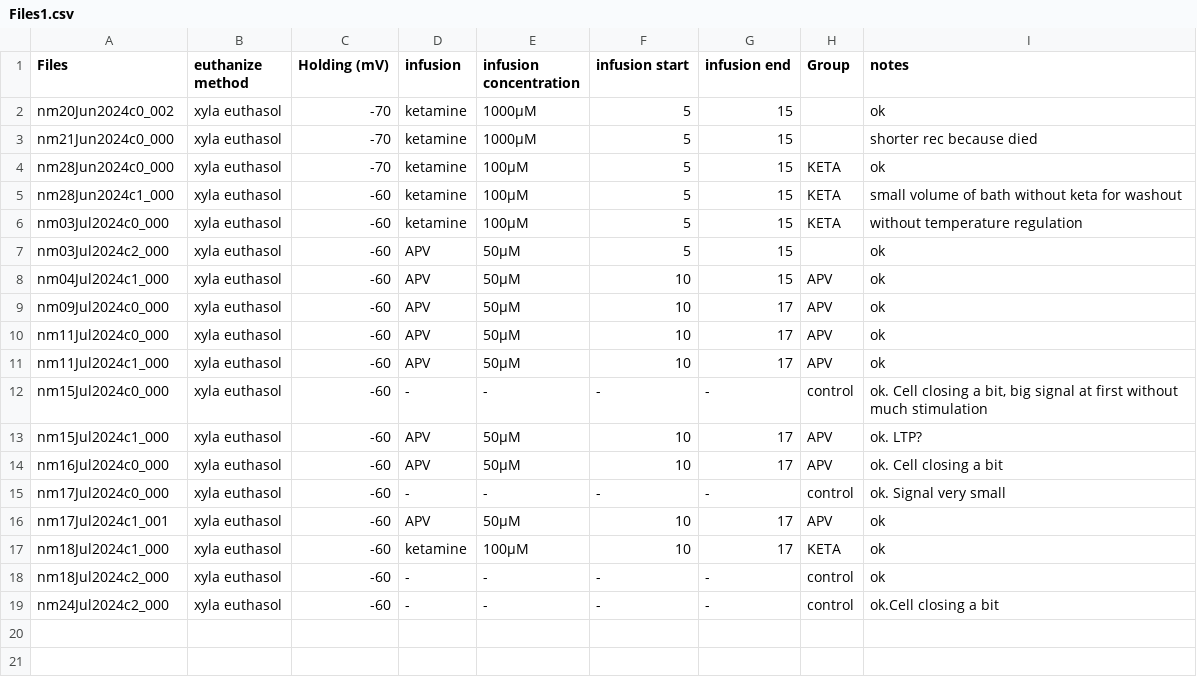
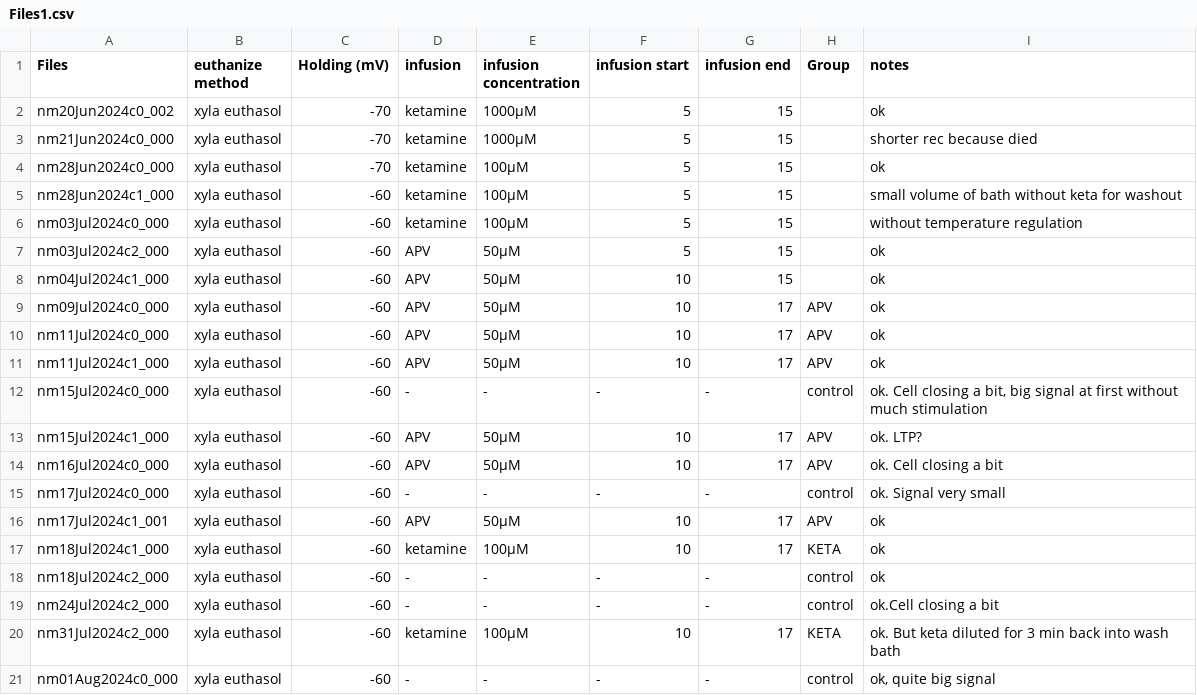
Before and after one commit to LauraGonzalez2000/Intracellular_recording, a CSV file: src/Files1.csv, drawn as a sheet.

```diff
--- a/src/Files1.csv
+++ b/src/Files1.csv
@@ -3,7 +3,7 @@ nm20Jun2024c0_002;xyla euthasol;-70;ketamine;1000µM;5;15;;ok
 nm21Jun2024c0_000;xyla euthasol;-70;ketamine;1000µM;5;15;;shorter rec because died
-nm28Jun2024c0_000;xyla euthasol;-70;ketamine;100µM;5;15;KETA;ok
-nm28Jun2024c1_000;xyla euthasol;-60;ketamine;100µM;5;15;KETA;small volume of bath without keta for washout
-nm03Jul2024c0_000;xyla euthasol;-60;ketamine;100µM;5;15;KETA;without temperature regulation
+nm28Jun2024c0_000;xyla euthasol;-70;ketamine;100µM;5;15;;ok
+nm28Jun2024c1_000;xyla euthasol;-60;ketamine;100µM;5;15;;small volume of bath without keta for washout
+nm03Jul2024c0_000;xyla euthasol;-60;ketamine;100µM;5;15;;without temperature regulation
 nm03Jul2024c2_000;xyla euthasol;-60;APV;50µM;5;15;;ok
-nm04Jul2024c1_000;xyla euthasol;-60;APV;50µM;10;15;APV;ok
+nm04Jul2024c1_000;xyla euthasol;-60;APV;50µM;10;15;;ok
 nm09Jul2024c0_000;xyla euthasol;-60;APV;50µM;10;17;APV;ok
@@ -19 +19,3 @@ nm18Jul2024c2_000;xyla euthasol;-60;-;-;-;-;control;ok
 nm24Jul2024c2_000;xyla euthasol;-60;-;-;-;-;control;ok.Cell closing a bit
+nm31Jul2024c2_000;xyla euthasol;-60;ketamine;100µM;10;17;KETA;ok. But keta diluted for 3  min back into wash bath
+nm01Aug2024c0_000;xyla euthasol;-60;-;-;-;-;control;ok, quite big signal
```
Also changed, not shown: src/Files1test.csv, 3 other files.
